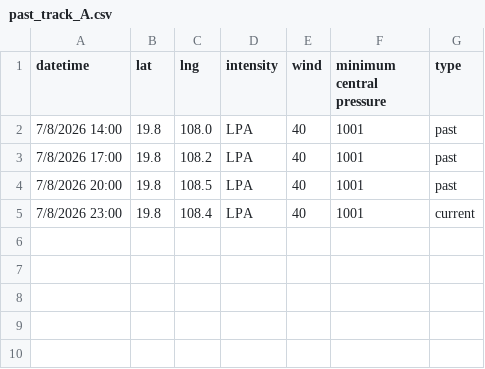
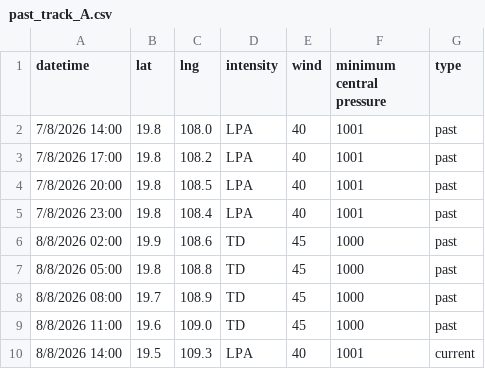
Before and after one commit to zax41006-bot/MMC-TC-GIS, a CSV file: past_track_A.csv, drawn as a sheet.

Commit message:
Update past_track_A.csv

```diff
--- a/past_track_A.csv
+++ b/past_track_A.csv
@@ -4,2 +4,7 @@ datetime,lat,lng,intensity,wind,minimum central pressure,type
 7/8/2026 20:00,19.8,108.5,LPA,40,1001,past
-7/8/2026 23:00,19.8,108.4,LPA,40,1001,current
+7/8/2026 23:00,19.8,108.4,LPA,40,1001,past
+8/8/2026 02:00,19.9,108.6,TD,45,1000,past
+8/8/2026 05:00,19.8,108.8,TD,45,1000,past
+8/8/2026 08:00,19.7,108.9,TD,45,1000,past
+8/8/2026 11:00,19.6,109.0,TD,45,1000,past
+8/8/2026 14:00,19.5,109.3,LPA,40,1001,current
```
